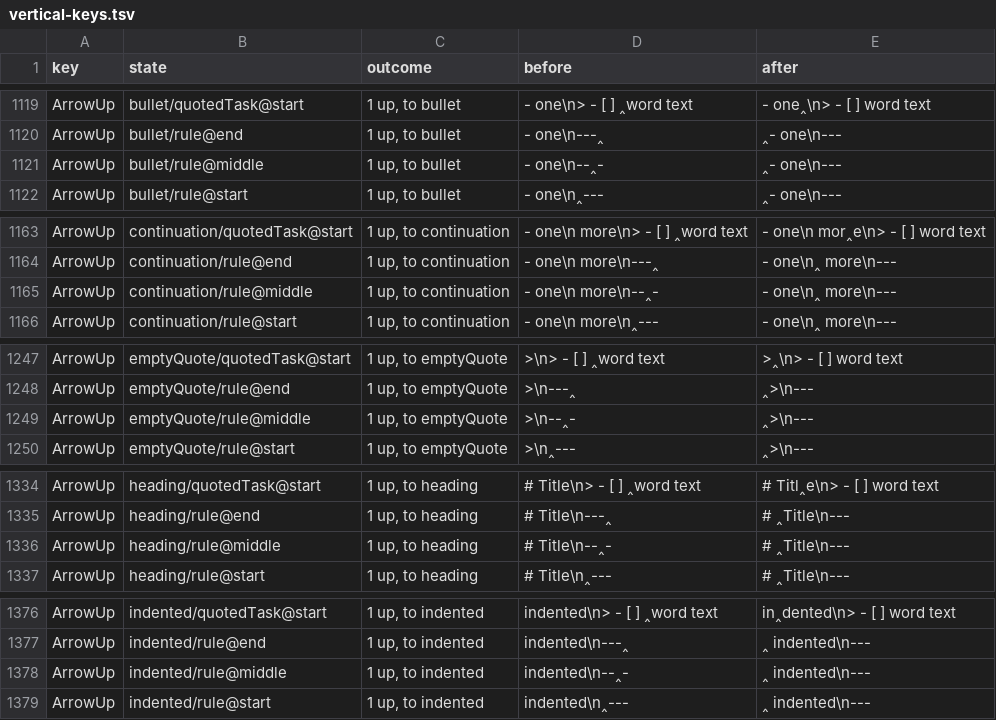
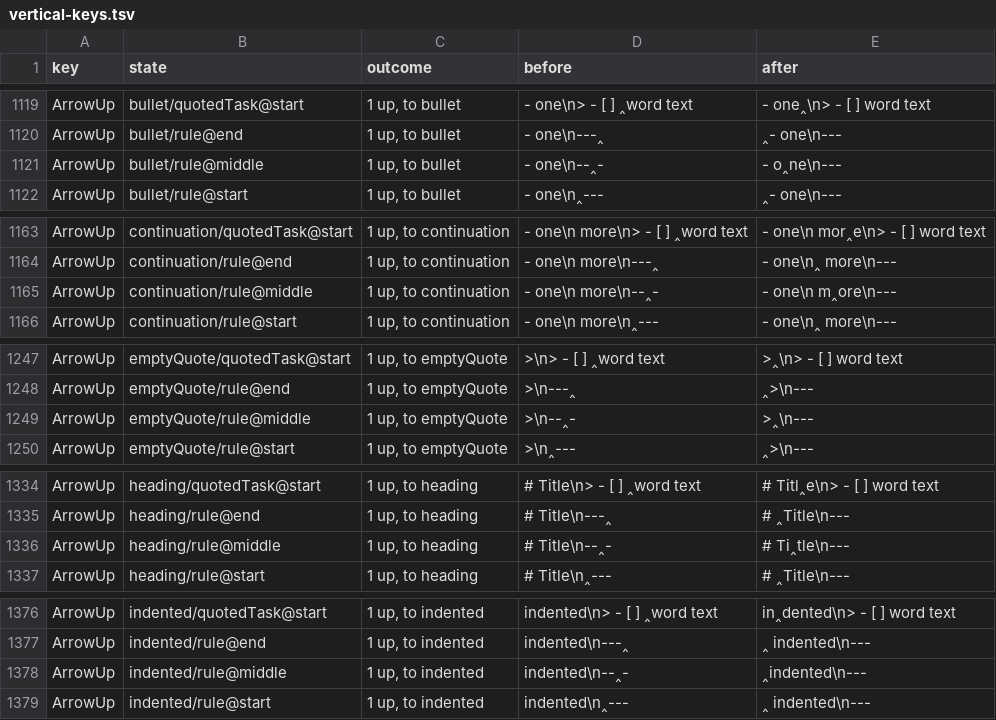
Before and after one commit to getlatentic/live-markdown, a TSV file: model/vertical-keys.tsv, drawn as a sheet; only a part is shown, gaps mark what is left out; the diff covers the shown part only.

Commit message:
fix(rule): show a rule's source while the caret is inside it
A rule is one widget, so a caret between its characters has no place on
the screen: WebKit drew it after the rule and typed there. Text typed
after Cmd+B on an empty line landed outside the bold (`****` is a rule),
and a dash typed in front of `---` sent the caret to the end. The 26
rows the replay listed as a browser difference now agree and the list is
gone.

The model job fetched TLC 1.8.0 against the checksum of 1.7.4.

```diff
--- a/model/vertical-keys.tsv
+++ b/model/vertical-keys.tsv
@@ -1120,3 +1120,3 @@ ArrowUp	bullet/quotedTask@start	1 up, to bullet	"- one\n> - [ ] ‸word text"	"-
 ArrowUp	bullet/rule@end	1 up, to bullet	"- one\n---‸"	"‸- one\n---"
-ArrowUp	bullet/rule@middle	1 up, to bullet	"- one\n--‸-"	"‸- one\n---"
+ArrowUp	bullet/rule@middle	1 up, to bullet	"- one\n--‸-"	"- o‸ne\n---"
 ArrowUp	bullet/rule@start	1 up, to bullet	"- one\n‸---"	"‸- one\n---"
@@ -1164,3 +1164,3 @@ ArrowUp	continuation/quotedTask@start	1 up, to continuation	"- one\n  more\n> -
 ArrowUp	continuation/rule@end	1 up, to continuation	"- one\n  more\n---‸"	"- one\n‸  more\n---"
-ArrowUp	continuation/rule@middle	1 up, to continuation	"- one\n  more\n--‸-"	"- one\n‸  more\n---"
+ArrowUp	continuation/rule@middle	1 up, to continuation	"- one\n  more\n--‸-"	"- one\n  m‸ore\n---"
 ArrowUp	continuation/rule@start	1 up, to continuation	"- one\n  more\n‸---"	"- one\n‸  more\n---"
@@ -1248,3 +1248,3 @@ ArrowUp	emptyQuote/quotedTask@start	1 up, to emptyQuote	">\n> - [ ] ‸word text
 ArrowUp	emptyQuote/rule@end	1 up, to emptyQuote	">\n---‸"	"‸>\n---"
-ArrowUp	emptyQuote/rule@middle	1 up, to emptyQuote	">\n--‸-"	"‸>\n---"
+ArrowUp	emptyQuote/rule@middle	1 up, to emptyQuote	">\n--‸-"	">‸\n---"
 ArrowUp	emptyQuote/rule@start	1 up, to emptyQuote	">\n‸---"	"‸>\n---"
@@ -1335,3 +1335,3 @@ ArrowUp	heading/quotedTask@start	1 up, to heading	"# Title\n> - [ ] ‸word text
 ArrowUp	heading/rule@end	1 up, to heading	"# Title\n---‸"	"# ‸Title\n---"
-ArrowUp	heading/rule@middle	1 up, to heading	"# Title\n--‸-"	"# ‸Title\n---"
+ArrowUp	heading/rule@middle	1 up, to heading	"# Title\n--‸-"	"# Ti‸tle\n---"
 ArrowUp	heading/rule@start	1 up, to heading	"# Title\n‸---"	"# ‸Title\n---"
@@ -1377,3 +1377,3 @@ ArrowUp	indented/quotedTask@start	1 up, to indented	"  indented\n> - [ ] ‸word
 ArrowUp	indented/rule@end	1 up, to indented	"  indented\n---‸"	"‸  indented\n---"
-ArrowUp	indented/rule@middle	1 up, to indented	"  indented\n--‸-"	"‸  indented\n---"
+ArrowUp	indented/rule@middle	1 up, to indented	"  indented\n--‸-"	"  ‸indented\n---"
 ArrowUp	indented/rule@start	1 up, to indented	"  indented\n‸---"	"‸  indented\n---"
```
Also changed, not shown: 10 edited cells elsewhere in this file, 10 other files.
